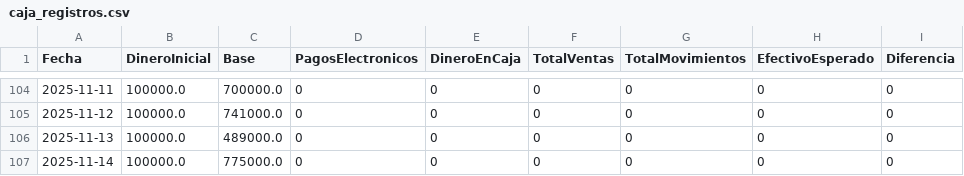
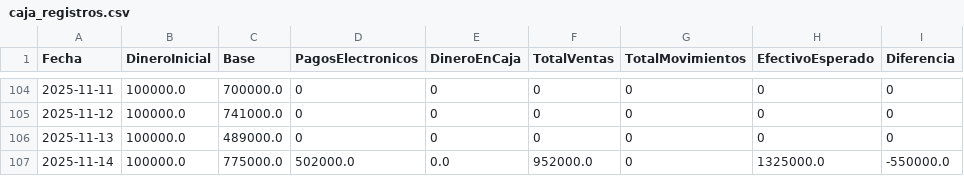
Before and after one commit to armandLizarazo/pedido, a CSV file: caja_registros.csv, drawn as a sheet; only a part is shown, gaps mark what is left out.

```diff
--- a/caja_registros.csv
+++ b/caja_registros.csv
@@ -106,2 +106,2 @@ Fecha,DineroInicial,Base,PagosElectronicos,DineroEnCaja,TotalVentas,TotalMovimie
 2025-11-13,100000.0,489000.0,0,0,0,0,0,0
-2025-11-14,100000.0,775000.0,0,0,0,0,0,0
+2025-11-14,100000.0,775000.0,502000.0,0.0,952000.0,0,1325000.0,-550000.0
```
Also changed, not shown: registro_ventas.csv, 7 other files.
